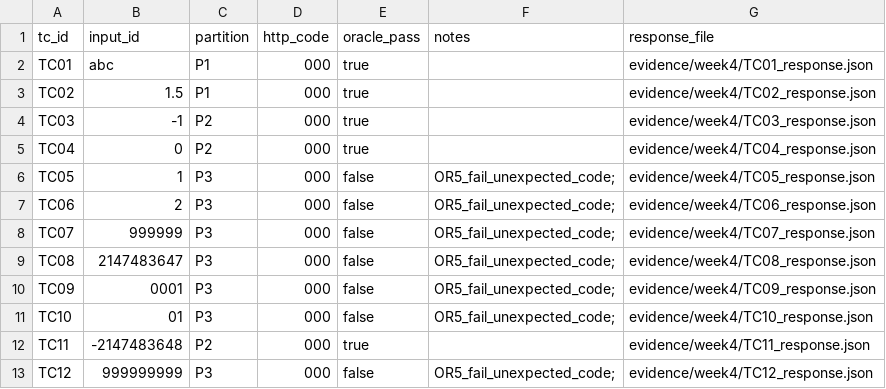
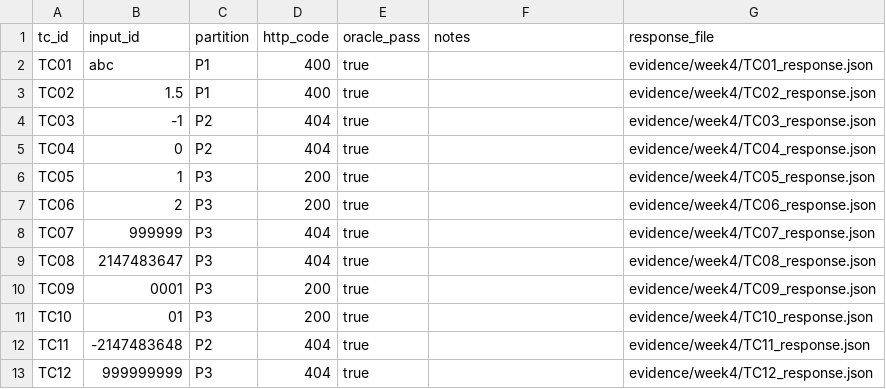
Before and after one commit to robertop87/qa-doctorado-2026-equipoX, a CSV file: evidence/week4/results.csv, drawn as a sheet.

```diff
--- a/evidence/week4/results.csv
+++ b/evidence/week4/results.csv
@@ -1,13 +1,13 @@
 tc_id,input_id,partition,http_code,oracle_pass,notes,response_file
-TC01,abc,P1,000,true,,evidence/week4/TC01_response.json
-TC02,1.5,P1,000,true,,evidence/week4/TC02_response.json
-TC03,-1,P2,000,true,,evidence/week4/TC03_response.json
-TC04,0,P2,000,true,,evidence/week4/TC04_response.json
-TC05,1,P3,000,false,OR5_fail_unexpected_code;,evidence/week4/TC05_response.json
-TC06,2,P3,000,false,OR5_fail_unexpected_code;,evidence/week4/TC06_response.json
-TC07,999999,P3,000,false,OR5_fail_unexpected_code;,evidence/week4/TC07_response.json
-TC08,2147483647,P3,000,false,OR5_fail_unexpected_code;,evidence/week4/TC08_response.json
-TC09,0001,P3,000,false,OR5_fail_unexpected_code;,evidence/week4/TC09_response.json
-TC10,01,P3,000,false,OR5_fail_unexpected_code;,evidence/week4/TC10_response.json
-TC11,-2147483648,P2,000,true,,evidence/week4/TC11_response.json
-TC12,999999999,P3,000,false,OR5_fail_unexpected_code;,evidence/week4/TC12_response.json
+TC01,abc,P1,400,true,,evidence/week4/TC01_response.json
+TC02,1.5,P1,400,true,,evidence/week4/TC02_response.json
+TC03,-1,P2,404,true,,evidence/week4/TC03_response.json
+TC04,0,P2,404,true,,evidence/week4/TC04_response.json
+TC05,1,P3,200,true,,evidence/week4/TC05_response.json
+TC06,2,P3,200,true,,evidence/week4/TC06_response.json
+TC07,999999,P3,404,true,,evidence/week4/TC07_response.json
+TC08,2147483647,P3,404,true,,evidence/week4/TC08_response.json
+TC09,0001,P3,200,true,,evidence/week4/TC09_response.json
+TC10,01,P3,200,true,,evidence/week4/TC10_response.json
+TC11,-2147483648,P2,404,true,,evidence/week4/TC11_response.json
+TC12,999999999,P3,404,true,,evidence/week4/TC12_response.json
```
Also changed, not shown: 14 other files.
